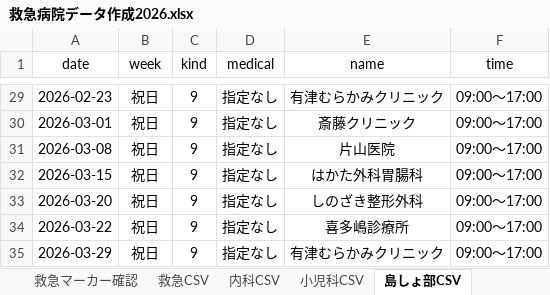
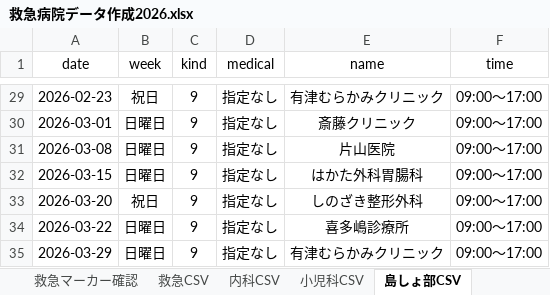
Before and after one commit to imabari119/tools, an Excel workbook: 救急病院データ作成2026.xlsx, sheet 島しょ部CSV, drawn as a sheet; only a part is shown, gaps mark what is left out; values as stored, in another font and other column widths than the file's, no borders; the diff covers the shown part only; the diff names each change by its address in the sheet, - before the commit and + after, or states it on an @@ line.

```diff
--- a/救急病院データ作成2026.xlsx (sheet 島しょ部CSV)
+++ b/救急病院データ作成2026.xlsx (sheet 島しょ部CSV)
-B30:B32 (week): 祝日
+B30:B32 (week): 日曜日
-B34:B35 (week): 祝日
+B34:B35 (week): 日曜日
```
Also changed, not shown: 20 edited cells elsewhere in this sheet.
